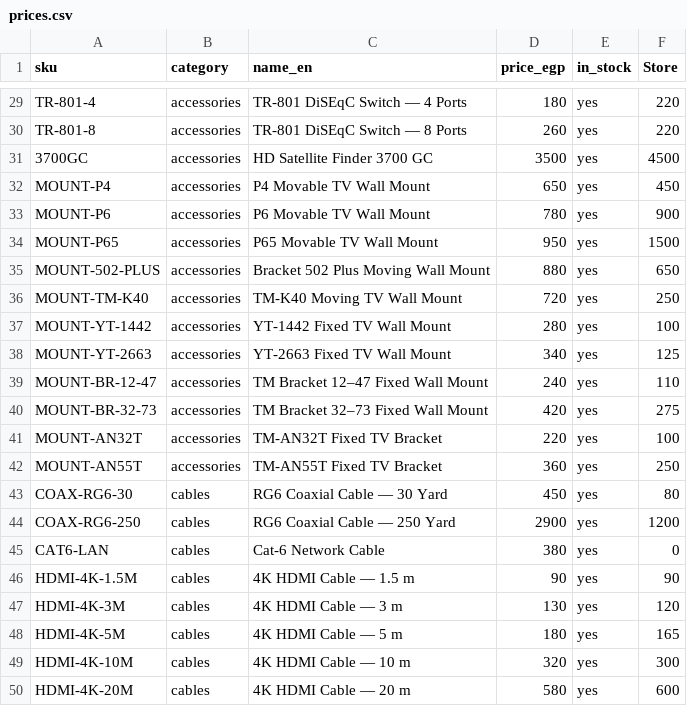
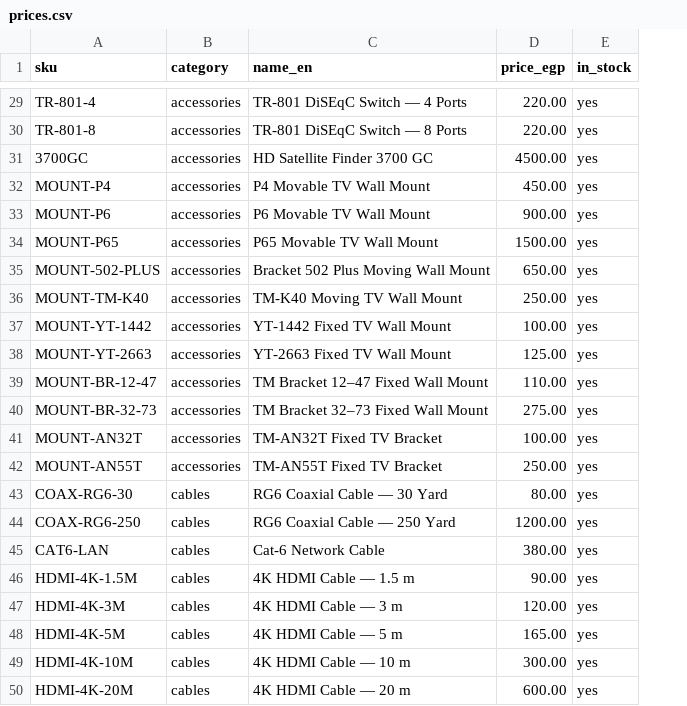
Before and after one commit to safwat07-ui/Tru, a CSV file: prices.csv, drawn as a sheet; only a part is shown, gaps mark what is left out; the diff covers the shown part only; the diff names each change by its address in the sheet, - before the commit and + after, or states it on an @@ line.

```diff
--- a/prices.csv
+++ b/prices.csv
-column F (Store), rows 29-50: 220 | 220 | 4500 | 450 | 900 | 1500 | 650 | 250 | 100 | 125 | 110 | 275 | 100 | 250 | 80 | 1200 | 0 | 90 | 120 | 165 | 300 | 600
-D29 (price_egp): 180
+D29 (price_egp): 220.00
-D30 (price_egp): 260
+D30 (price_egp): 220.00
-D31 (price_egp): 3500
+D31 (price_egp): 4500.00
-D32 (price_egp): 650
+D32 (price_egp): 450.00
-D33 (price_egp): 780
+D33 (price_egp): 900.00
-D34 (price_egp): 950
+D34 (price_egp): 1500.00
-D35 (price_egp): 880
+D35 (price_egp): 650.00
-D36 (price_egp): 720
+D36 (price_egp): 250.00
-D37 (price_egp): 280
+D37 (price_egp): 100.00
-D38 (price_egp): 340
+D38 (price_egp): 125.00
-D39 (price_egp): 240
+D39 (price_egp): 110.00
-D40 (price_egp): 420
+D40 (price_egp): 275.00
-D41 (price_egp): 220
+D41 (price_egp): 100.00
-D42 (price_egp): 360
+D42 (price_egp): 250.00
-D43 (price_egp): 450
+D43 (price_egp): 80.00
-D44 (price_egp): 2900
+D44 (price_egp): 1200.00
-D45 (price_egp): 380
+D45 (price_egp): 380.00
-D46 (price_egp): 90
+D46 (price_egp): 90.00
-D47 (price_egp): 130
+D47 (price_egp): 120.00
-D48 (price_egp): 180
+D48 (price_egp): 165.00
-D49 (price_egp): 320
+D49 (price_egp): 300.00
-D50 (price_egp): 580
+D50 (price_egp): 600.00
```
Also changed, not shown: 27 edited cells elsewhere in this file, 1 other file.
